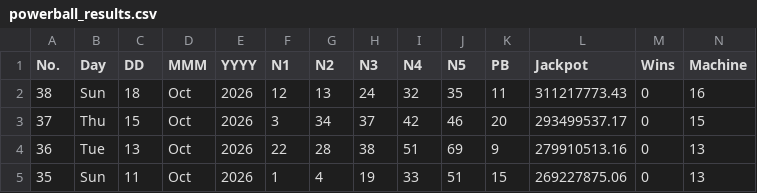
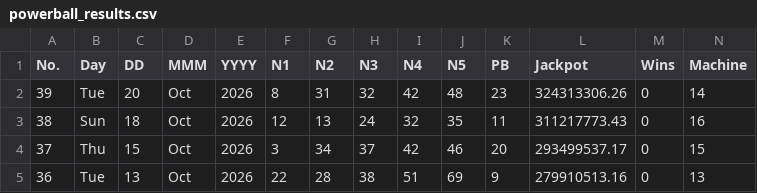
Before and after one commit to muckypaws/lottery-data, a CSV file: powerball_results.csv, drawn as a sheet; only a part is shown; the shorter side is filled out with more unchanged rows; rows hold the shown columns only; the diff names each change by its address in the sheet, - before the commit and + after, or states it on an @@ line.

```diff
--- a/powerball_results.csv
+++ b/powerball_results.csv
+row 2: 39 | Tue | 20 | Oct | 2026 | 8 | 31 | 32 | 42 | 48 | 23 | 324313306.26 | 0 | 14
```
Also changed, not shown: powerball_prizes.csv, 2 other files.
